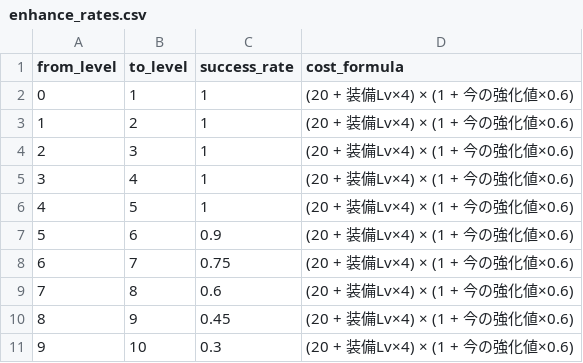
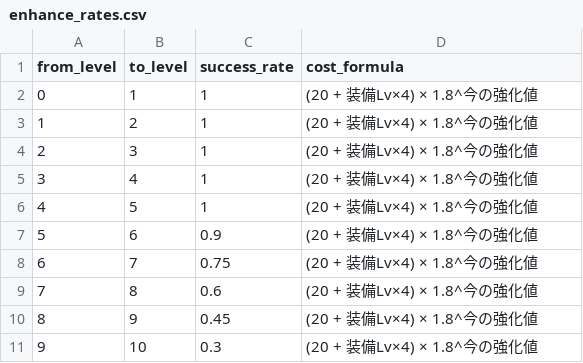
Before and after one commit to MTE317/english-quest, a CSV file: data/enhance_rates.csv, drawn as a sheet.

```diff
--- a/data/enhance_rates.csv
+++ b/data/enhance_rates.csv
@@ -1,11 +1,11 @@
 from_level,to_level,success_rate,cost_formula
-0,1,1,(20 + 装備Lv×4) × (1 + 今の強化値×0.6)
-1,2,1,(20 + 装備Lv×4) × (1 + 今の強化値×0.6)
-2,3,1,(20 + 装備Lv×4) × (1 + 今の強化値×0.6)
-3,4,1,(20 + 装備Lv×4) × (1 + 今の強化値×0.6)
-4,5,1,(20 + 装備Lv×4) × (1 + 今の強化値×0.6)
-5,6,0.9,(20 + 装備Lv×4) × (1 + 今の強化値×0.6)
-6,7,0.75,(20 + 装備Lv×4) × (1 + 今の強化値×0.6)
-7,8,0.6,(20 + 装備Lv×4) × (1 + 今の強化値×0.6)
-8,9,0.45,(20 + 装備Lv×4) × (1 + 今の強化値×0.6)
-9,10,0.3,(20 + 装備Lv×4) × (1 + 今の強化値×0.6)
+0,1,1,(20 + 装備Lv×4) × 1.8^今の強化値
+1,2,1,(20 + 装備Lv×4) × 1.8^今の強化値
+2,3,1,(20 + 装備Lv×4) × 1.8^今の強化値
+3,4,1,(20 + 装備Lv×4) × 1.8^今の強化値
+4,5,1,(20 + 装備Lv×4) × 1.8^今の強化値
+5,6,0.9,(20 + 装備Lv×4) × 1.8^今の強化値
+6,7,0.75,(20 + 装備Lv×4) × 1.8^今の強化値
+7,8,0.6,(20 + 装備Lv×4) × 1.8^今の強化値
+8,9,0.45,(20 + 装備Lv×4) × 1.8^今の強化値
+9,10,0.3,(20 + 装備Lv×4) × 1.8^今の強化値
```
Also changed, not shown: data/items.csv, 9 other files.
